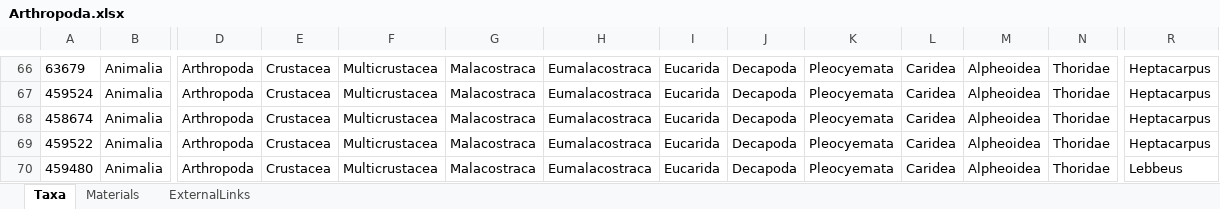
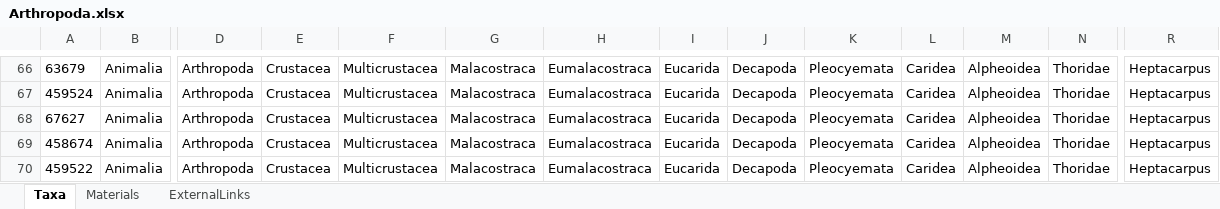
Before and after one commit to IMERSS/imerss-bioinfo, an Excel workbook: data/dataPaper-I-in/arphified/Arthropoda.xlsx, sheet Taxa, drawn as a sheet; only a part is shown, gaps mark what is left out; the shorter side is filled out with more unchanged rows; values as stored, in another font and other column widths than the file's, no borders; rows hold the shown columns only; the diff names each change by its address in the sheet, - before the commit and + after, or states it on an @@ line.

Commit message:
Incorporating final PMLS data of 2021-07-27, final check-over the week before publication

```diff
--- a/data/dataPaper-I-in/arphified/Arthropoda.xlsx (sheet Taxa)
+++ b/data/dataPaper-I-in/arphified/Arthropoda.xlsx (sheet Taxa)
+row 68: 67627 | Animalia | Arthropoda | Crustacea | Multicrustacea | Malacostraca | Eumalacostraca | Eucarida | Decapoda | Pleocyemata | Caridea | Alpheoidea | Thoridae | Heptacarpus
```
Also changed, not shown: data/dataPaper-I-in/arphified/Actinopterygii.xlsx, data/dataPaper-I-in/arphified/Annelida.xlsx, 34 other files.
